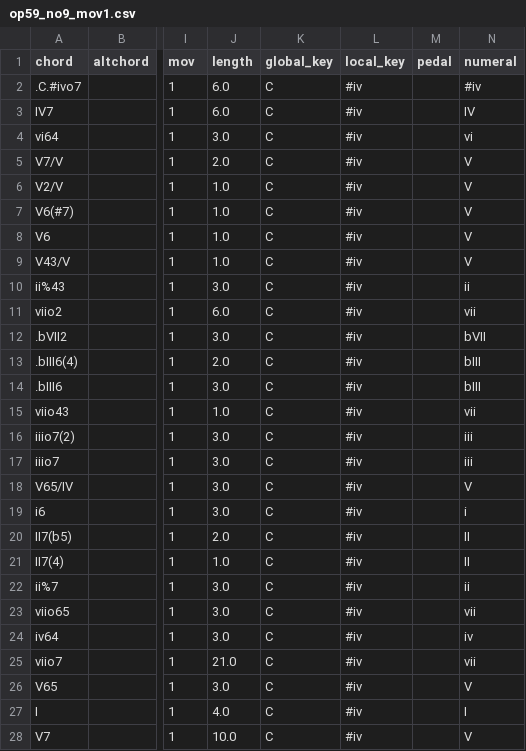
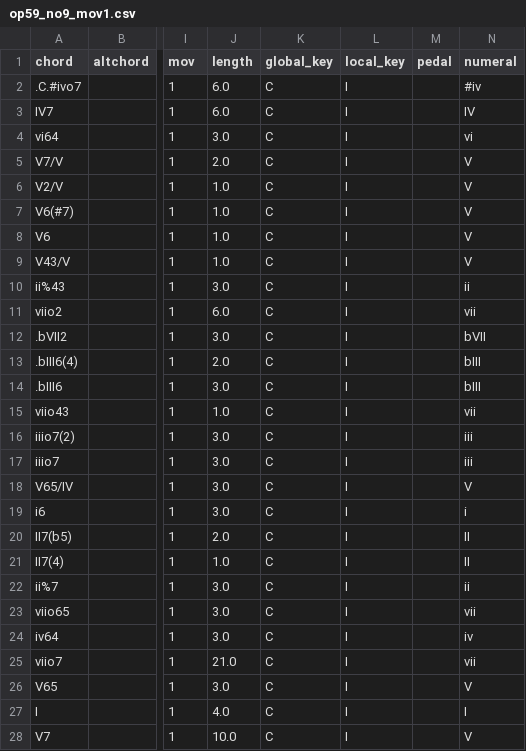
Before and after one commit to kienvu58/ABC, a CSV file: data/csv/op. 59 No. 9/op59_no9_mov1.csv, drawn as a sheet; only a part is shown, gaps mark what is left out; the diff covers the shown part only; the diff names each change by its address in the sheet, - before the commit and + after, or states it on an @@ line.

```diff
--- a/data/csv/op. 59 No. 9/op59_no9_mov1.csv
+++ b/data/csv/op. 59 No. 9/op59_no9_mov1.csv
-L2:L28 (local_key): #iv
+L2:L28 (local_key): I
```
Also changed, not shown: 61 edited cells elsewhere in this file, data/csv/op. 130 No. 13/op130_no13_mov3.csv, data/csv/op. 130 No. 13/op130_no13_mov6.csv, 12 other files.
